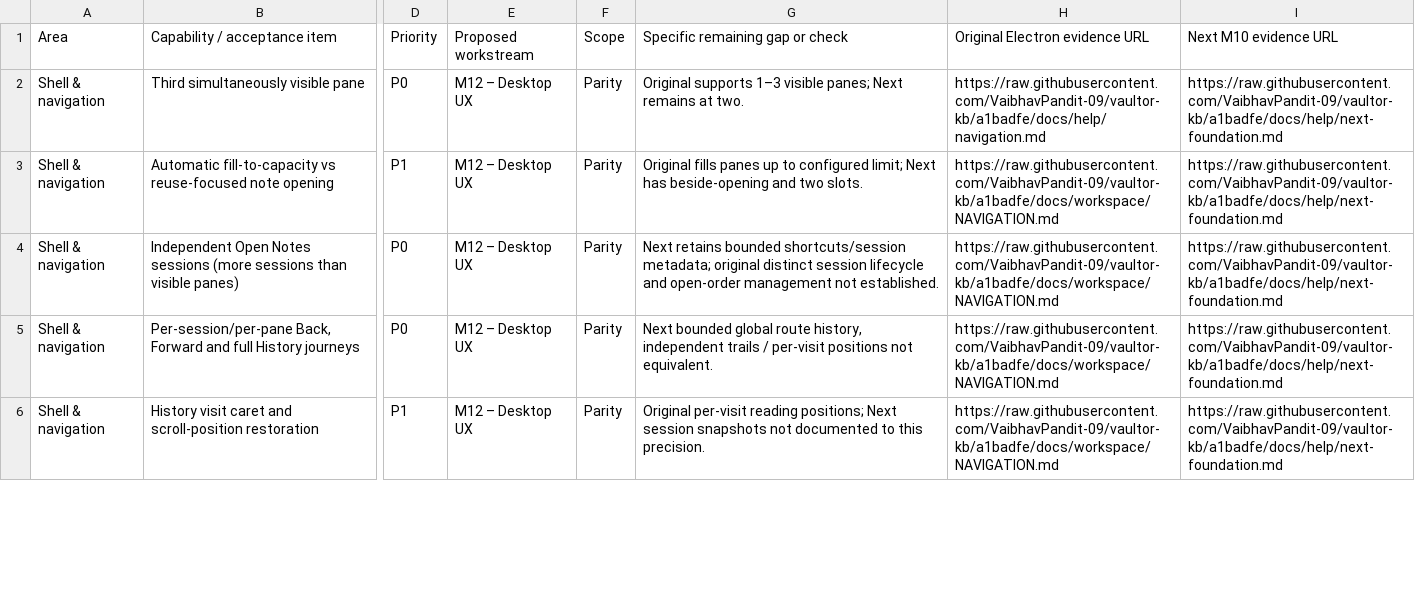
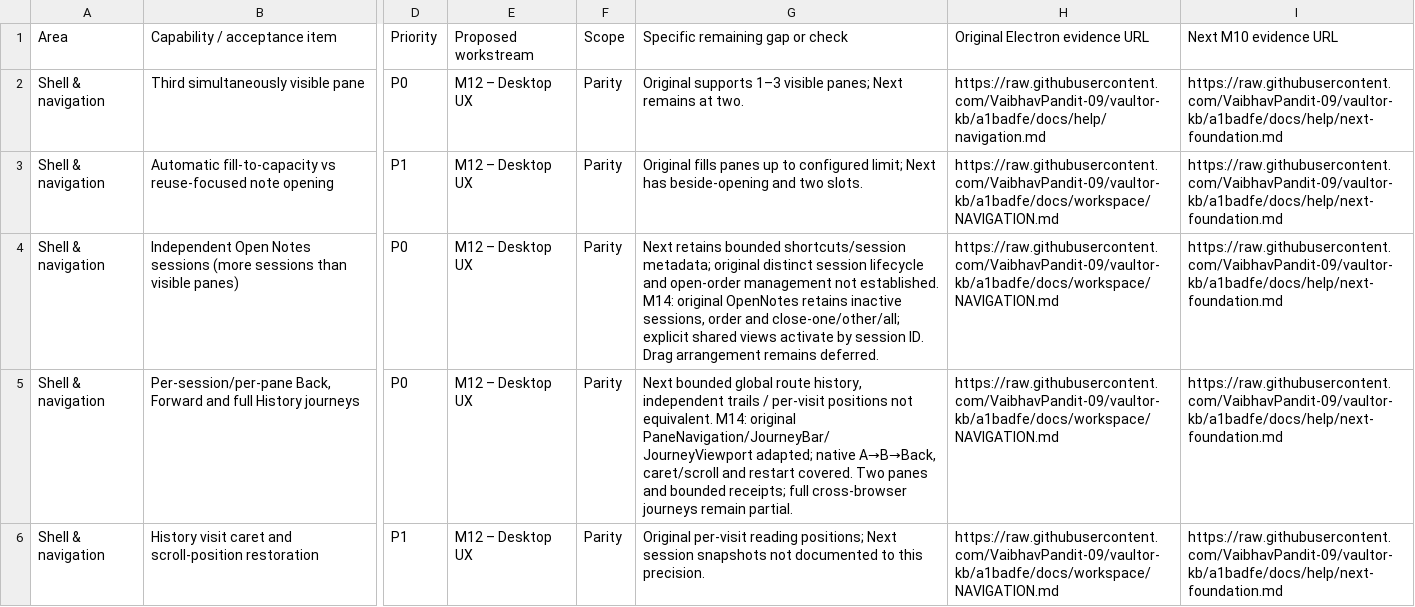
Before and after one commit to VaibhavPandit-09/vaultor-kb, a CSV file: docs/plans/VAULTOR-NEXT-PARITY.csv, drawn as a sheet; only a part is shown, gaps mark what is left out; the diff covers the shown part only; the diff names each change by its address in the sheet, - before the commit and + after, or states it on an @@ line.

Commit message:
Restore M14 desktop journeys and everyday interaction controls

```diff
--- a/docs/plans/VAULTOR-NEXT-PARITY.csv
+++ b/docs/plans/VAULTOR-NEXT-PARITY.csv
-G4: …not established.
+G4: …not established. M14: original OpenNotes retains inactive sessions, order and close-one/other/all; explicit shared views activate by session ID. Drag arrangement remains deferred.
-G5: …not equivalent.
+G5: …not equivalent. M14: original PaneNavigation/JourneyBar/JourneyViewport adapted; native A→B→Back, caret/scroll and restart covered. Two panes and bounded receipts; full cross-browser journeys remain partial.
```
Also changed, not shown: 3 edited cells elsewhere in this file, 50 other files.
